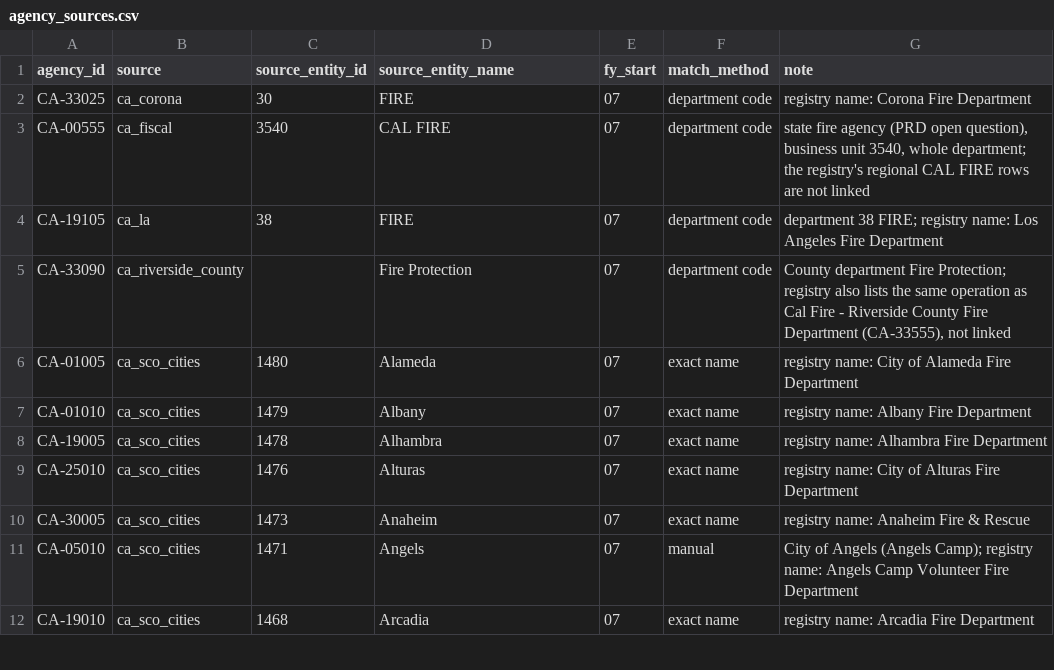
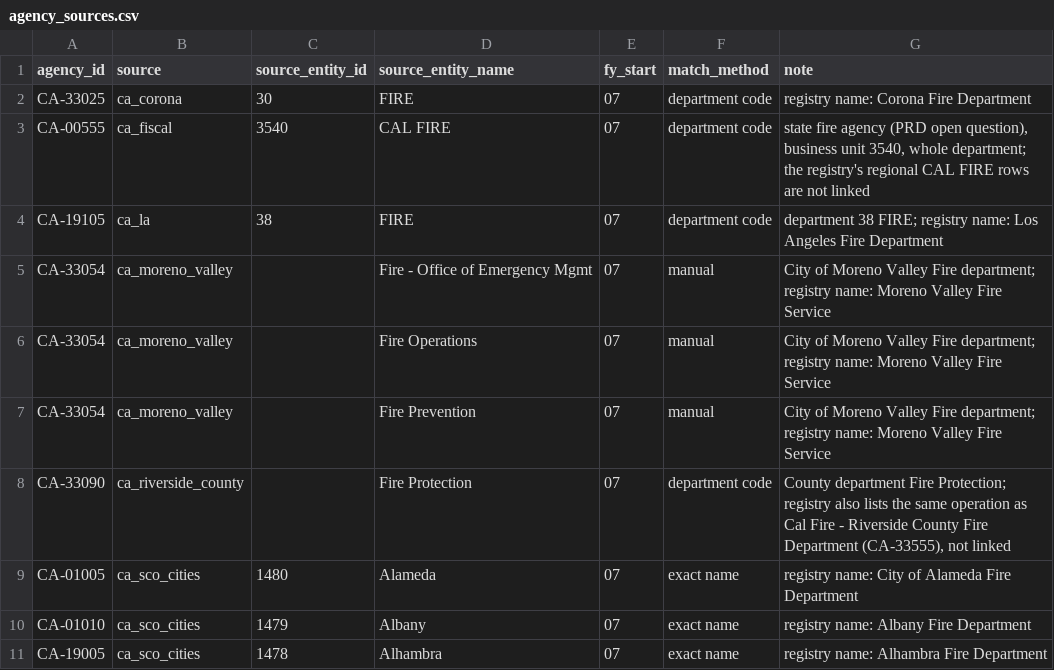
Before and after one commit to pasha594/fire-vendors, a CSV file: config/states/ca/agency_sources.csv, drawn as a sheet; only a part is shown; the shorter side is filled out with more unchanged rows; the diff names each change by its address in the sheet, - before the commit and + after, or states it on an @@ line.

```diff
--- a/config/states/ca/agency_sources.csv
+++ b/config/states/ca/agency_sources.csv
+row 5: CA-33054 | ca_moreno_valley |  | Fire - Office of Emergency Mgmt | 07 | manual | City of Moreno Valley Fire department; registry name: Moreno Valley Fire Service
+row 6: CA-33054 | ca_moreno_valley |  | Fire Operations | 07 | manual | City of Moreno Valley Fire department; registry name: Moreno Valley Fire Service
+row 7: CA-33054 | ca_moreno_valley |  | Fire Prevention | 07 | manual | City of Moreno Valley Fire department; registry name: Moreno Valley Fire Service
```
Also changed, not shown: config/states/ca/sources.csv, 39 other files.
